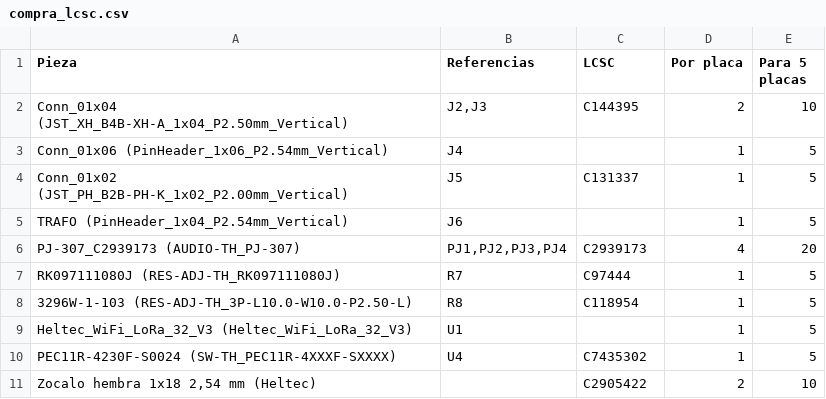
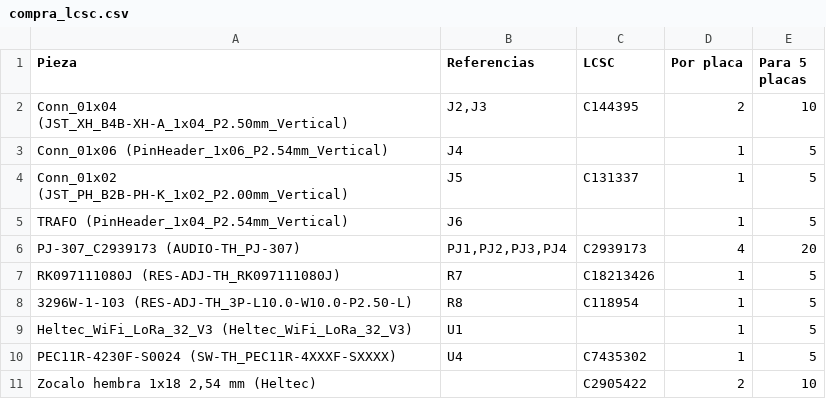
Before and after one commit to ea4iln-debug/CHISPAS-EA4ILN, a CSV file: hardware/fabricacion/compra_lcsc.csv, drawn as a sheet.

```diff
--- a/hardware/fabricacion/compra_lcsc.csv
+++ b/hardware/fabricacion/compra_lcsc.csv
@@ -6,3 +6,3 @@ TRAFO (PinHeader_1x04_P2.54mm_Vertical),J6,,1,5
 PJ-307_C2939173 (AUDIO-TH_PJ-307),"PJ1,PJ2,PJ3,PJ4",C2939173,4,20
-RK097111080J (RES-ADJ-TH_RK097111080J),R7,C97444,1,5
+RK097111080J (RES-ADJ-TH_RK097111080J),R7,C18213426,1,5
 3296W-1-103 (RES-ADJ-TH_3P-L10.0-W10.0-P2.50-L),R8,C118954,1,5
```
Also changed, not shown: 3 other files.
